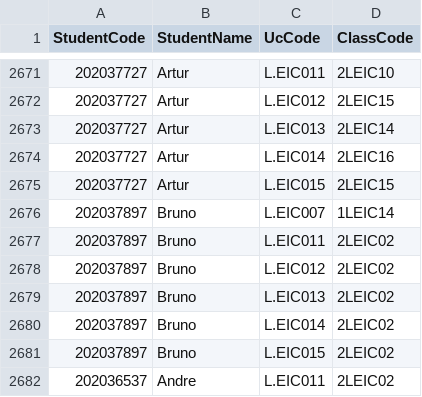
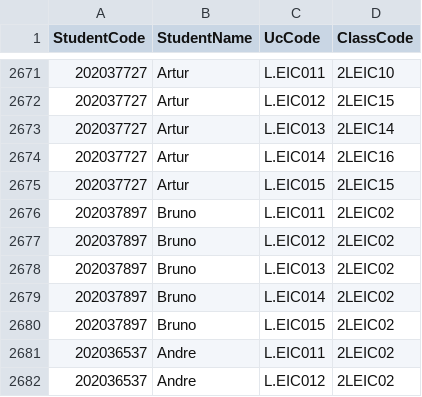
Before and after one commit to Lauranea/FEUP-AED, a CSV file: students_classes.csv, drawn as a sheet; only a part is shown, gaps mark what is left out; the shorter side is filled out with more unchanged rows; the diff names each change by its address in the sheet, - before the commit and + after, or states it on an @@ line.

Commit message:
Nabo silva nao sabe dar commits direito

```diff
--- a/students_classes.csv
+++ b/students_classes.csv
-row 2676: 202037897 | Bruno | L.EIC007 | 1LEIC14
```
